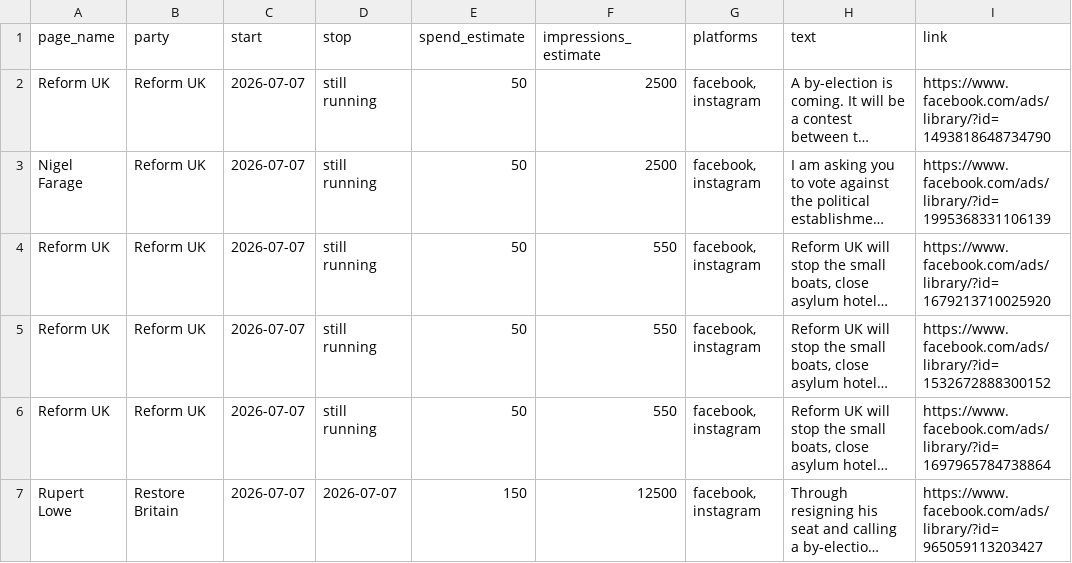
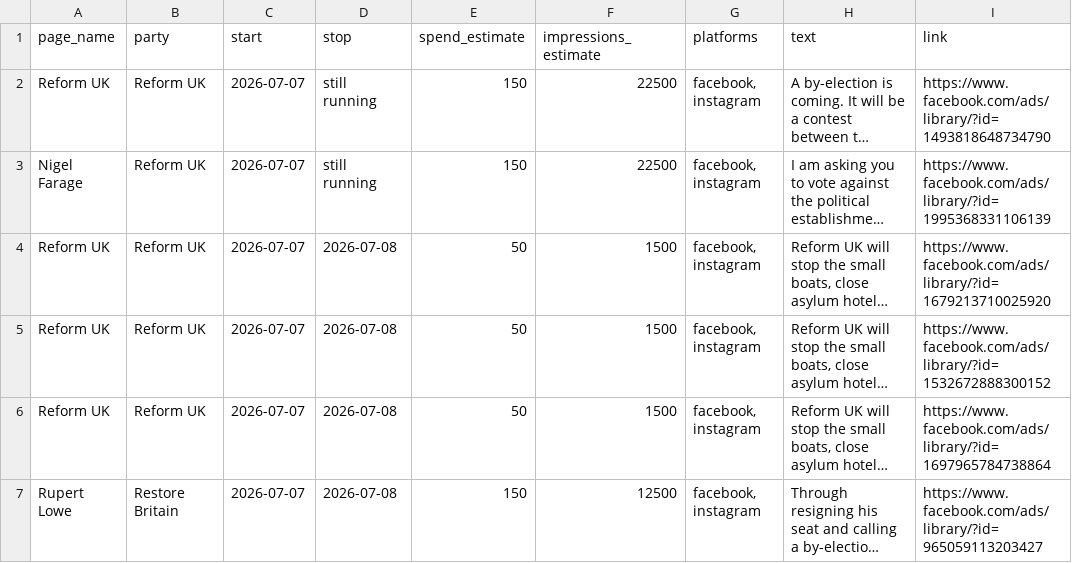
Before and after one commit to BeckyFLT/political-ads, a CSV file: data/ads.csv, drawn as a sheet; only a part is shown; long unchanged cells end in …; the diff covers the shown part only; the diff names each change by its address in the sheet, - before the commit and + after, or states it on an @@ line.

```diff
--- a/data/ads.csv
+++ b/data/ads.csv
-E2:E3 (spend_estimate): 50
+E2:E3 (spend_estimate): 150
-F2:F3 (impressions_estimate): 2500
+F2:F3 (impressions_estimate): 22500
-D4:D6 (stop): still running
+D4:D6 (stop): 2026-07-08
-F4:F6 (impressions_estimate): 550
+F4:F6 (impressions_estimate): 1500
-D7 (stop): 2026-07-07
+D7 (stop): 2026-07-08
```
Also changed, not shown: 5 added rows, 1 removed row and 27 edited cells elsewhere in this file, 2 other files.
